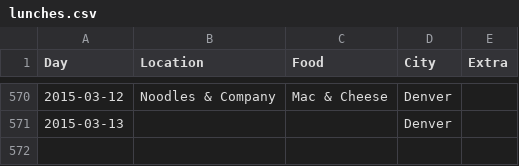
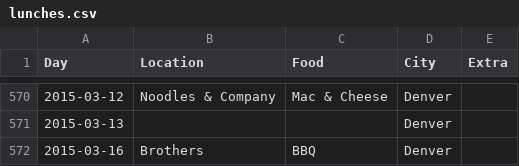
Before and after one commit to terrbearCodes/data, a CSV file: lunches.csv, drawn as a sheet; only a part is shown, gaps mark what is left out.

Commit message:
bbq

```diff
--- a/lunches.csv
+++ b/lunches.csv
@@ -571 +571,2 @@ Day,Location,Food,City,Extra
 2015-03-13,,,Denver,
+2015-03-16,Brothers,BBQ,Denver,
```
